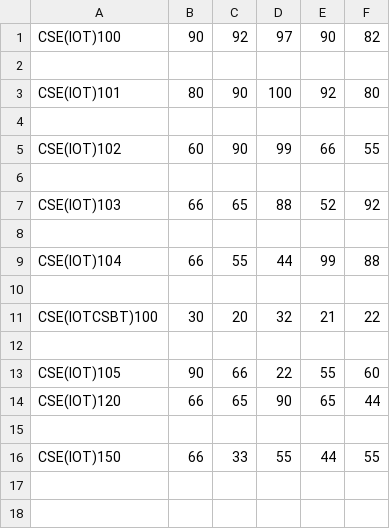
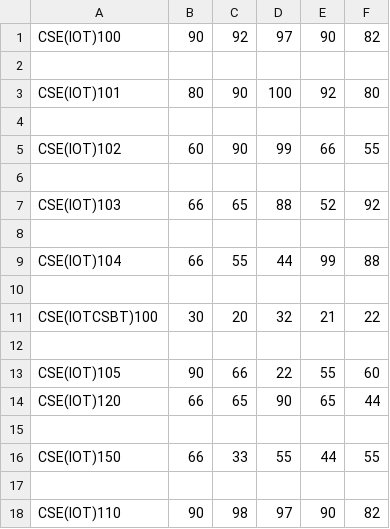
Before and after one commit to subhasou26/python-project-E-18, a CSV file: marks.csv, drawn as a sheet.

```diff
--- a/marks.csv
+++ b/marks.csv
@@ -16 +16,3 @@ CSE(IOT)120,66,65,90,65,44
 CSE(IOT)150,66,33,55,44,55
+
+CSE(IOT)110,90,98,97,90,82
```
Also changed, not shown: students.csv.
